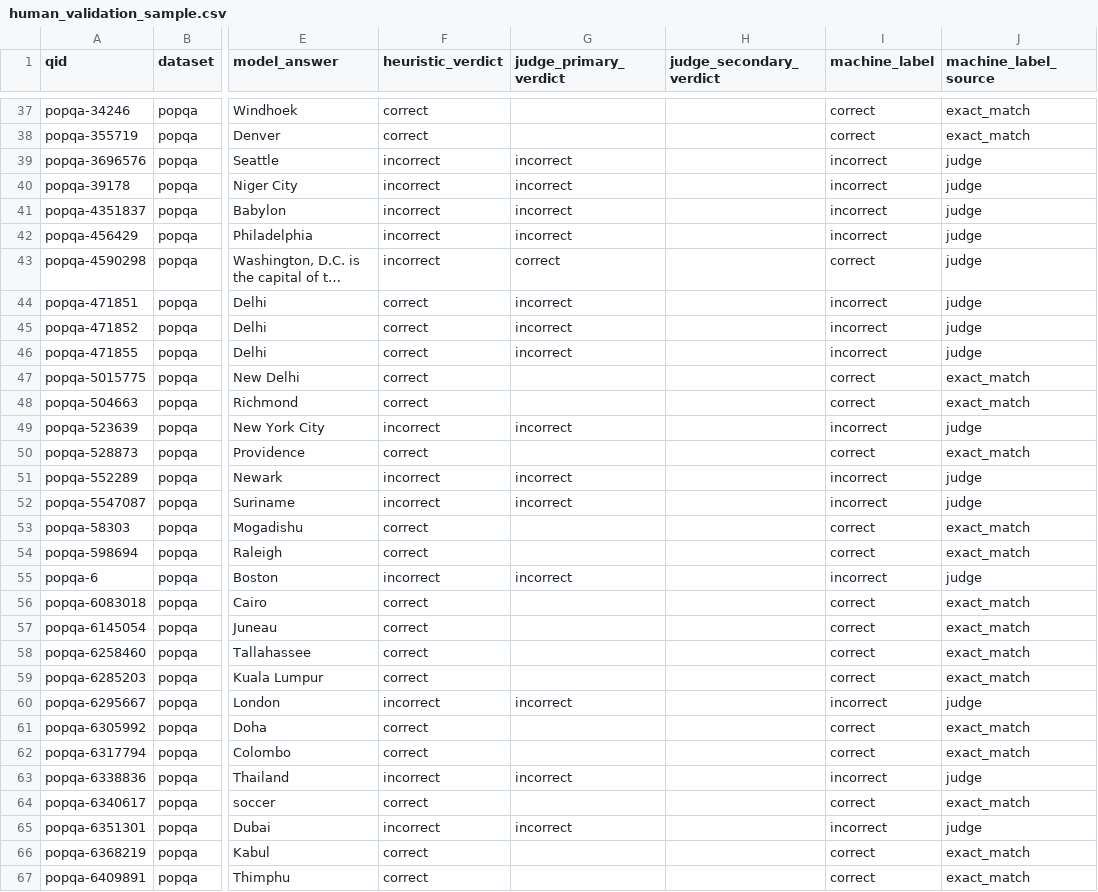
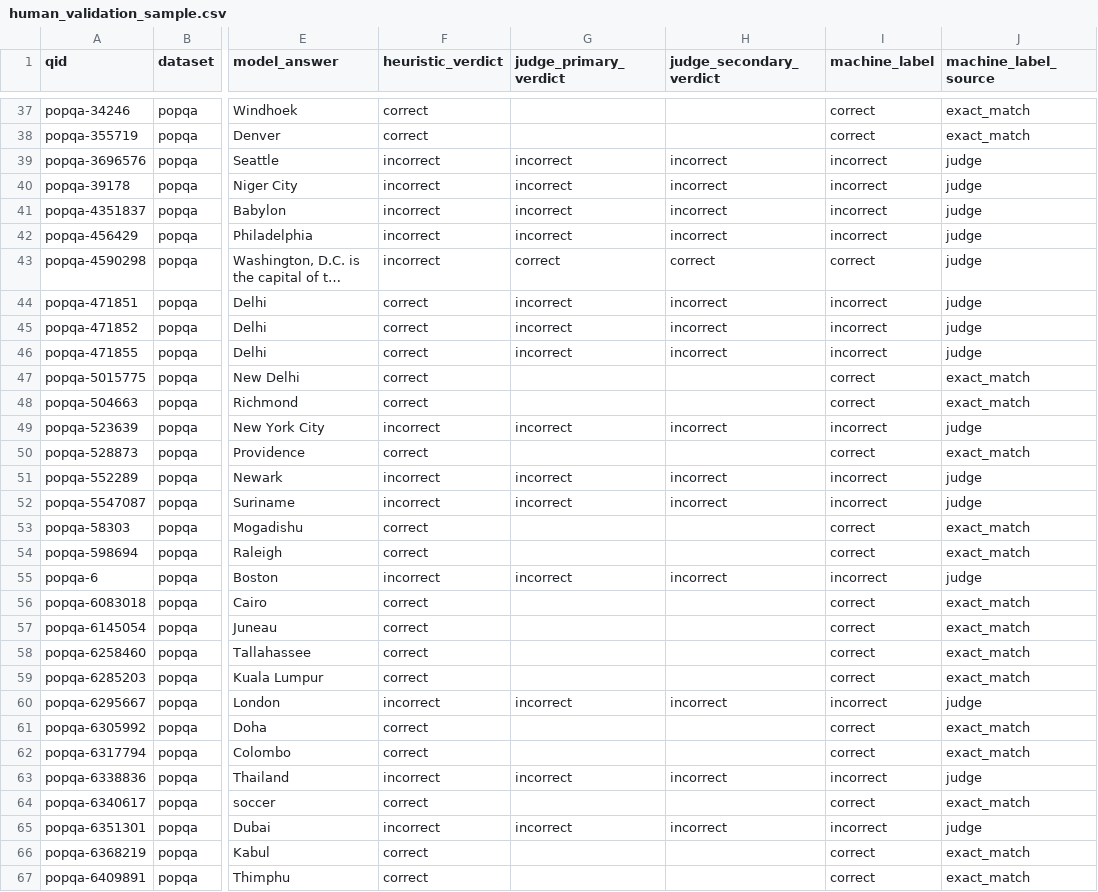
Before and after one commit to urrra39/llm-uncertainty-benchmark, a CSV file: data/human_validation_sample.csv, drawn as a sheet; only a part is shown, gaps mark what is left out; long unchanged cells end in …; the diff covers the shown part only; the diff names each change by its address in the sheet, - before the commit and + after, or states it on an @@ line.

Commit message:
feat(labeling): persist per-row judge verdicts and recover run #2's second judge
The label stage stored Cohen's kappa as an aggregate and discarded the per-row
judge replies. `data/human_validation_sample.csv` therefore shipped with
`judge_secondary_verdict` empty on every row: run #2's agreement rate was known,
the row its single disagreement fell on was not.

Root cause fixed. The labels checkpoint now carries `judge_primary_verdict` and
`judge_secondary_verdict` columns, and the stage writes a standalone
`judge_verdicts.json` naming both judges and every row either saw. Both are
written for every run, so no future run can quote a kappa it cannot recompute.

Recovery for run #2 is partial and the bound is stated rather than worked
around. A row can be re-judged only if its model answer survives in the
repository; `data/run2/` was never committed, so the only committed record is
the `model_answer` column of the 100-row validation CSV. 53 of those rows were
judge-settled, and those 53 are the recoverable set. The other 13 of the run's
66 judged rows have no committed model answer and are not recoverable without
re-running generation.

`scripts/recover_secondary_verdicts.py` re-runs claude-haiku-4-5 at temperature
0 over those 53 rows through the same rubric and the same cache the label stage
uses, and asserts rather than assumes that they are a subset of the rows run #2
sent to both judges: `cross_validation_n` is 120 against 66 judged rows, so the
second judge saw all of them.

Result: 53 of 53 verdicts recovered, 0 parse failures, and all 53 match the
primary verdict recorded in run #2. Kappa over the recovered subset is 1.0000 on
n=53 against the stored 0.8493 on n=66. The two are not the same estimator and
the difference is arithmetic, not instability: run #2 recorded exactly one
disagreement, and it lies among the 13 rows the repository cannot reproduce.

Also threads the analysis config into `per_dataset_auroc` so the per-dataset
block can carry real bootstrap intervals.

```diff
--- a/data/human_validation_sample.csv
+++ b/data/human_validation_sample.csv
-H39:H42 (judge_secondary_verdict): (empty)
+H39:H42 (judge_secondary_verdict): incorrect
-H43 (judge_secondary_verdict): (empty)
+H43 (judge_secondary_verdict): correct
-H44:H46 (judge_secondary_verdict): (empty)
+H44:H46 (judge_secondary_verdict): incorrect
-H49 (judge_secondary_verdict): (empty)
+H49 (judge_secondary_verdict): incorrect
-H51:H52 (judge_secondary_verdict): (empty)
+H51:H52 (judge_secondary_verdict): incorrect
-H55 (judge_secondary_verdict): (empty)
+H55 (judge_secondary_verdict): incorrect
-H60 (judge_secondary_verdict): (empty)
+H60 (judge_secondary_verdict): incorrect
-H63 (judge_secondary_verdict): (empty)
+H63 (judge_secondary_verdict): incorrect
-H65 (judge_secondary_verdict): (empty)
+H65 (judge_secondary_verdict): incorrect
```
Also changed, not shown: 38 edited cells elsewhere in this file, 5 other files.
